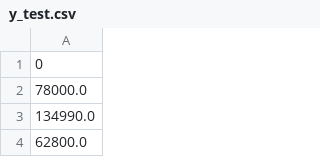
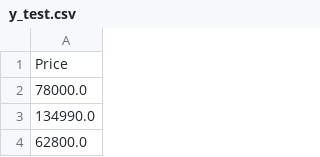
Before and after one commit to KonuTech/mlops-zoomcamp-project, a CSV file: monitoring/data/reference/y_test.csv, drawn as a sheet; only a part is shown.

```diff
--- a/monitoring/data/reference/y_test.csv
+++ b/monitoring/data/reference/y_test.csv
@@ -1,2 +1,2 @@
-0
+Price
 78000.0
```
Also changed, not shown: monitoring/data/reference/y_pred.csv, 8 other files.
